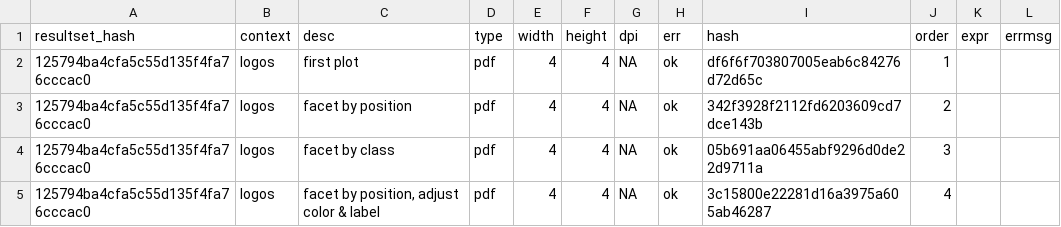
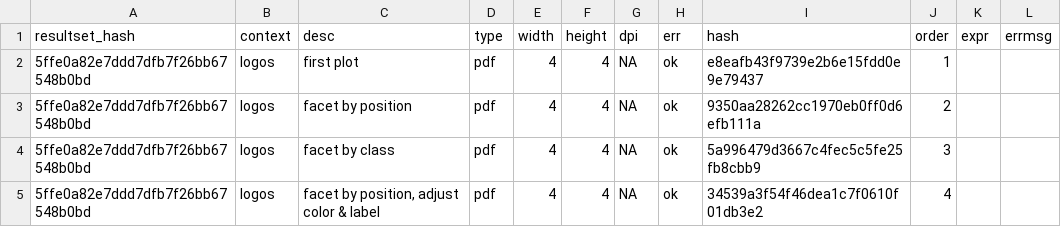
Before and after one commit to heike/gglogo, a CSV file: visual_test/vtest/lasttest/resultset.csv, drawn as a sheet.

```diff
--- a/visual_test/vtest/lasttest/resultset.csv
+++ b/visual_test/vtest/lasttest/resultset.csv
@@ -1,5 +1,5 @@
 "resultset_hash","context","desc","type","width","height","dpi","err","hash","order","expr","errmsg"
-"125794ba4cfa5c55d135f4fa76cccac0","logos","first plot","pdf",4,4,NA,"ok","df6f6f703807005eab6c84276d72d65c",1,"",""
-"125794ba4cfa5c55d135f4fa76cccac0","logos","facet by position","pdf",4,4,NA,"ok","342f3928f2112fd6203609cd7dce143b",2,"",""
-"125794ba4cfa5c55d135f4fa76cccac0","logos","facet by class","pdf",4,4,NA,"ok","05b691aa06455abf9296d0de22d9711a",3,"",""
-"125794ba4cfa5c55d135f4fa76cccac0","logos","facet by position, adjust color & label","pdf",4,4,NA,"ok","3c15800e22281d16a3975a605ab46287",4,"",""
+"5ffe0a82e7ddd7dfb7f26bb67548b0bd","logos","first plot","pdf",4,4,NA,"ok","e8eafb43f9739e2b6e15fdd0e9e79437",1,"",""
+"5ffe0a82e7ddd7dfb7f26bb67548b0bd","logos","facet by position","pdf",4,4,NA,"ok","9350aa28262cc1970eb0ff0d6efb111a",2,"",""
+"5ffe0a82e7ddd7dfb7f26bb67548b0bd","logos","facet by class","pdf",4,4,NA,"ok","5a996479d3667c4fec5c5fe25fb8cbb9",3,"",""
+"5ffe0a82e7ddd7dfb7f26bb67548b0bd","logos","facet by position, adjust color & label","pdf",4,4,NA,"ok","34539a3f54f46dea1c7f0610f01db3e2",4,"",""
```
Also changed, not shown: 7 other files.
